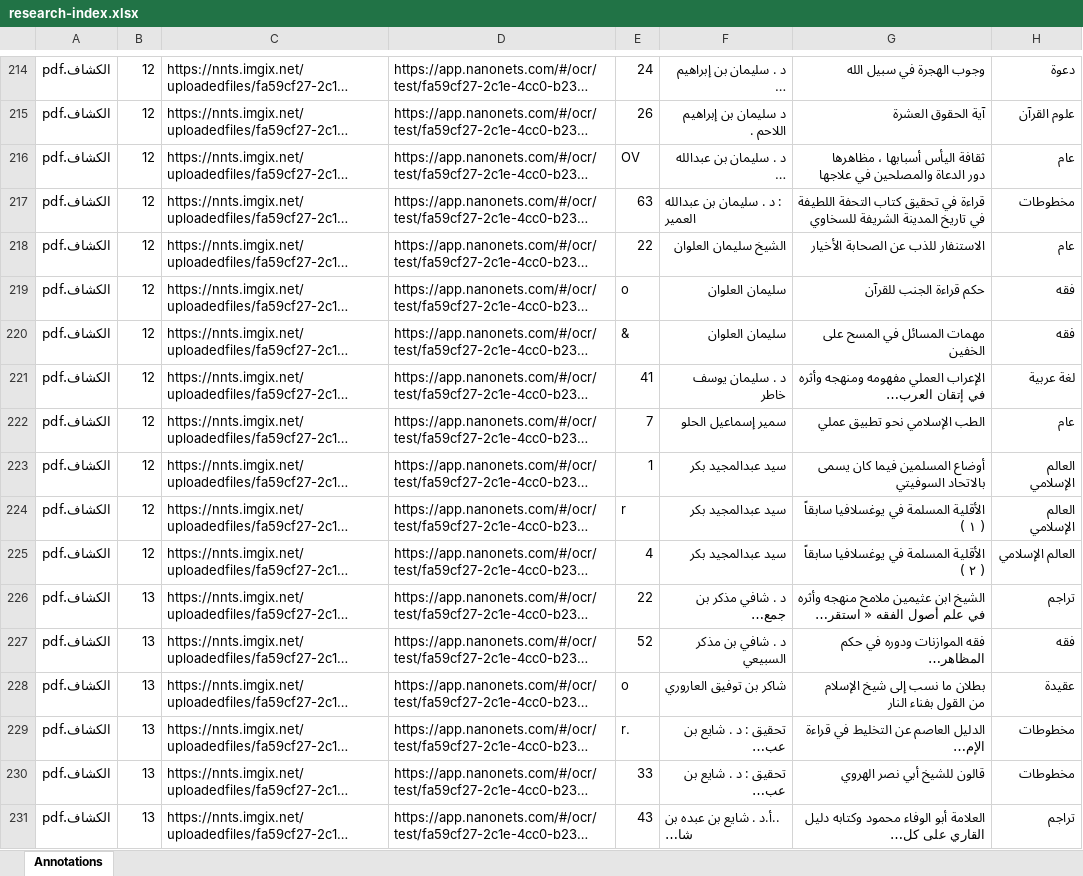
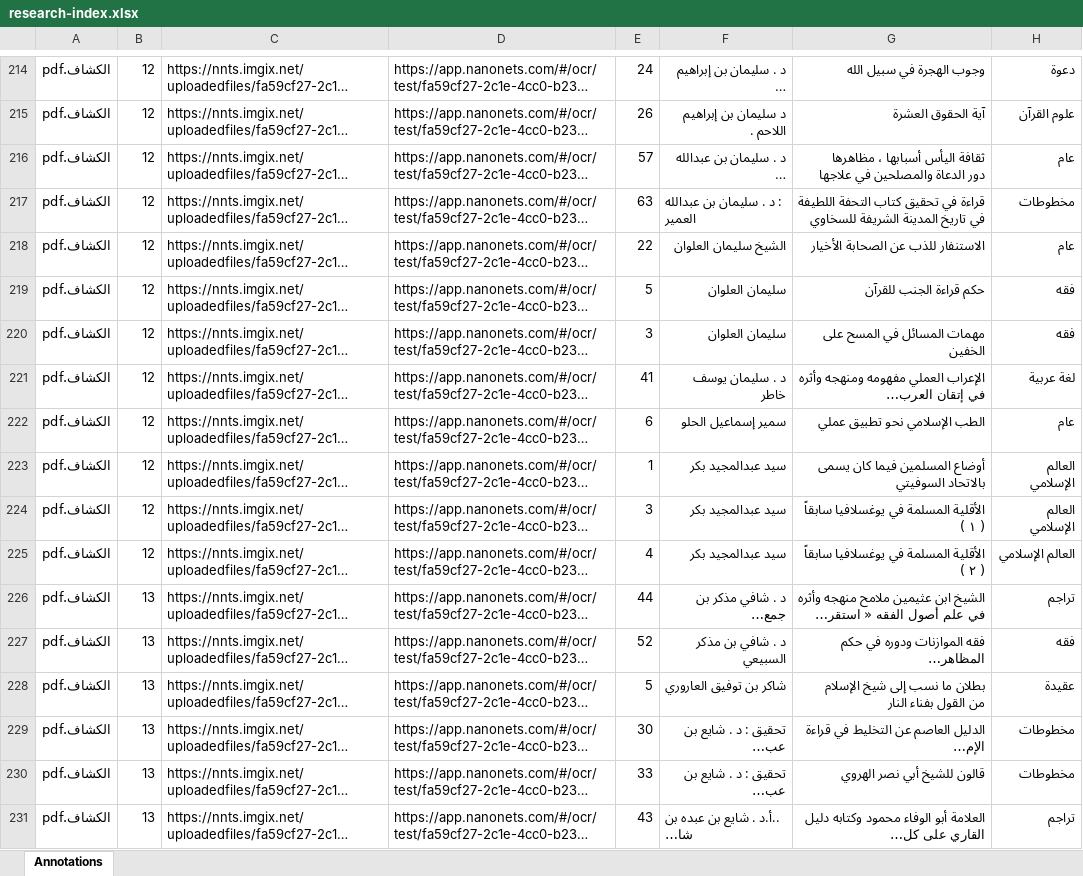
Before and after one commit to babikerMakkawi/alhikma, an Excel workbook: public/research-index.xlsx, sheet Annotations, drawn as a sheet; only a part is shown, gaps mark what is left out; long unchanged cells end in …; values as stored, in another font and other column widths than the file's, no borders; the diff covers the shown part only; the diff names each change by its address in the sheet, - before the commit and + after, or states it on an @@ line.

```diff
--- a/public/research-index.xlsx (sheet Annotations)
+++ b/public/research-index.xlsx (sheet Annotations)
-E216: OV
+E216: 57
-E219: o
+E219: 5
-E220: &
+E220: 3
-E222: 7
+E222: 6
-E224: r
+E224: 3
-E226: 22
+E226: 44
-E228: o
+E228: 5
-E229: r.
+E229: 30
```
Also changed, not shown: 152 edited cells elsewhere in this sheet, 3 other files.
